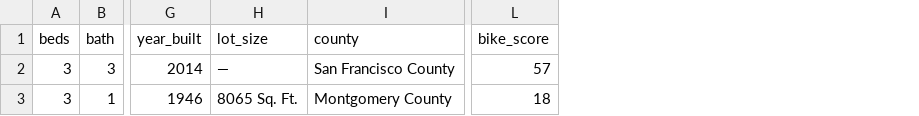
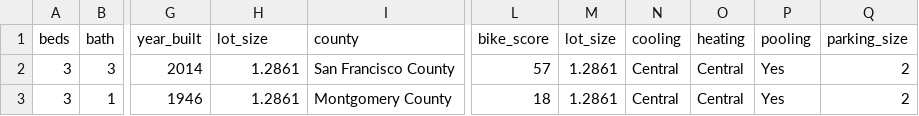
Before and after one commit to kienta1999/CSE543T-housing-price-prediction, a CSV file: data/housing_data_raw.csv, drawn as a sheet; only a part is shown, gaps mark what is left out; the diff names each change by its address in the sheet, - before the commit and + after, or states it on an @@ line.

Commit message:
get specific housing information

```diff
--- a/data/housing_data_raw.csv
+++ b/data/housing_data_raw.csv
+column M (lot_size), rows 2-3: 1.2861 | 1.2861
+column N (cooling), rows 2-3: Central | Central
+column O (heating), rows 2-3: Central | Central
+column P (pooling), rows 2-3: Yes | Yes
+column Q (parking_size), rows 2-3: 2 | 2
-H2 (lot_size): —
+H2 (lot_size): 1.2861
-H3 (lot_size): 8065 Sq. Ft.
+H3 (lot_size): 1.2861
```
Also changed, not shown: 2 other files.
